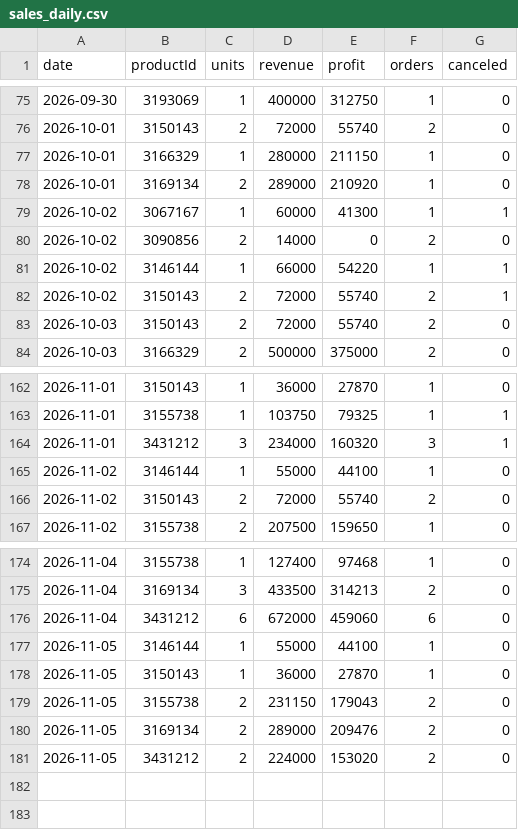
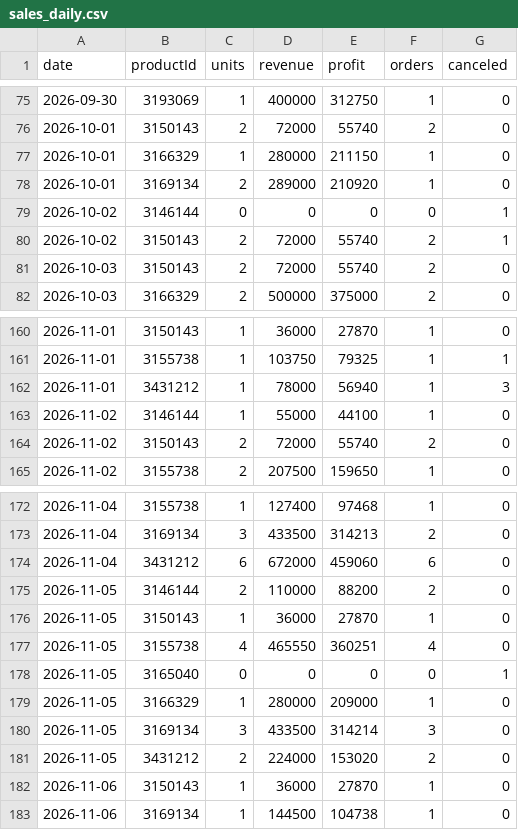
Before and after one commit to ckimework-commits/uzum-1701-dashboard, a CSV file: data/sales_daily.csv, drawn as a sheet; only a part is shown, gaps mark what is left out.

```diff
--- a/data/sales_daily.csv
+++ b/data/sales_daily.csv
@@ -78,5 +78,3 @@ date,productId,units,revenue,profit,orders,canceled
 2026-10-01,3169134,2,289000,210920,1,0
-2026-10-02,3067167,1,60000,41300,1,1
-2026-10-02,3090856,2,14000,0,2,0
-2026-10-02,3146144,1,66000,54220,1,1
+2026-10-02,3146144,0,0,0,0,1
 2026-10-02,3150143,2,72000,55740,2,1
@@ -163,3 +161,3 @@ date,productId,units,revenue,profit,orders,canceled
 2026-11-01,3155738,1,103750,79325,1,1
-2026-11-01,3431212,3,234000,160320,3,1
+2026-11-01,3431212,1,78000,56940,1,3
 2026-11-02,3146144,1,55000,44100,1,0
@@ -176,6 +174,10 @@ date,productId,units,revenue,profit,orders,canceled
 2026-11-04,3431212,6,672000,459060,6,0
-2026-11-05,3146144,1,55000,44100,1,0
+2026-11-05,3146144,2,110000,88200,2,0
 2026-11-05,3150143,1,36000,27870,1,0
-2026-11-05,3155738,2,231150,179043,2,0
-2026-11-05,3169134,2,289000,209476,2,0
+2026-11-05,3155738,4,465550,360251,4,0
+2026-11-05,3165040,0,0,0,0,1
+2026-11-05,3166329,1,280000,209000,1,0
+2026-11-05,3169134,3,433500,314214,3,0
 2026-11-05,3431212,2,224000,153020,2,0
+2026-11-06,3150143,1,36000,27870,1,0
+2026-11-06,3169134,1,144500,104738,1,0
```
Also changed, not shown: data/changes.csv, data/portfolio_log.csv, 1 other file.
